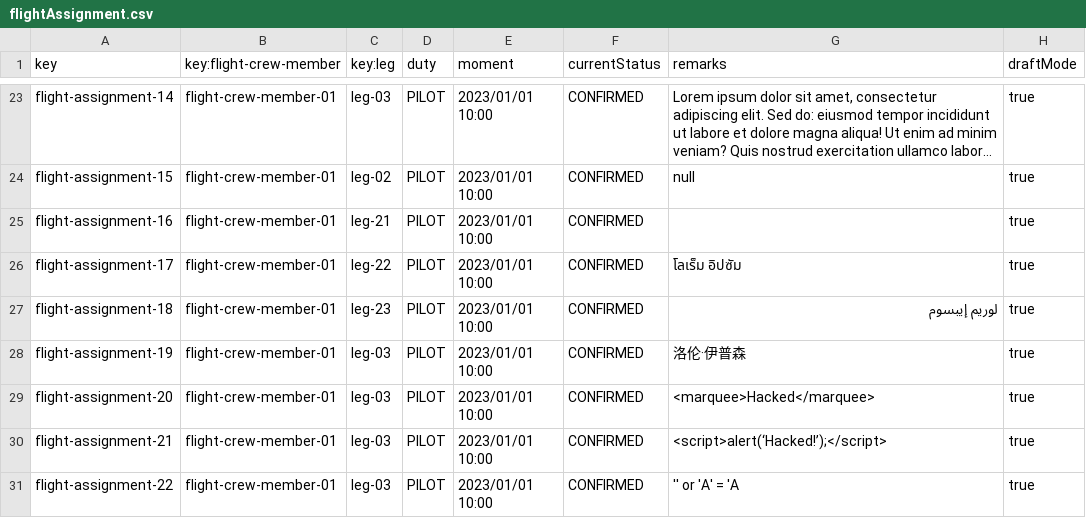
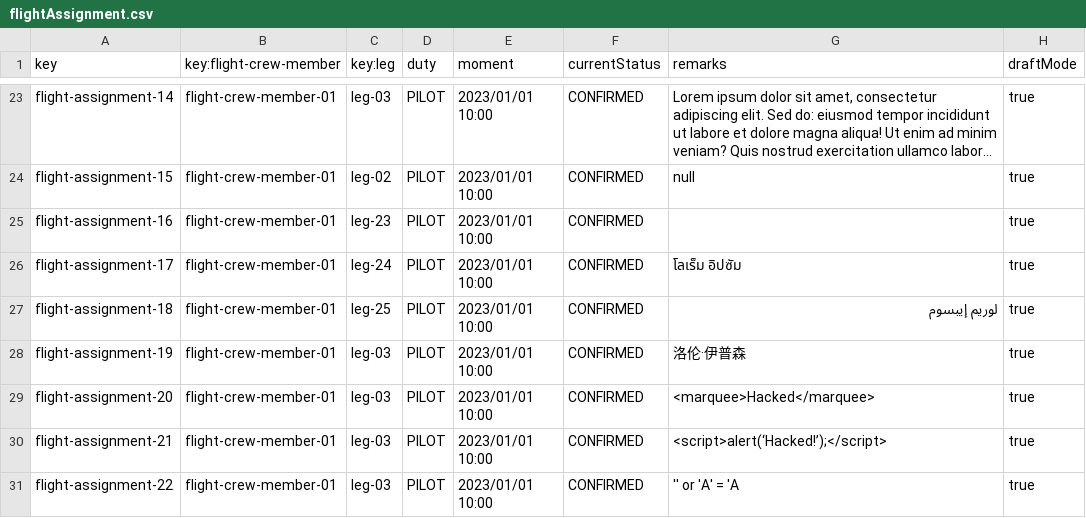
Before and after one commit to DP2-C1-049/D04, a CSV file: src/main/resources/WEB-INF/data/sample/flightAssignment.csv, drawn as a sheet; only a part is shown, gaps mark what is left out; long unchanged cells end in …; the diff names each change by its address in the sheet, - before the commit and + after, or states it on an @@ line.

```diff
--- a/src/main/resources/WEB-INF/data/sample/flightAssignment.csv
+++ b/src/main/resources/WEB-INF/data/sample/flightAssignment.csv
-C25 (key:leg): leg-21
+C25 (key:leg): leg-23
-C26 (key:leg): leg-22
+C26 (key:leg): leg-24
-C27 (key:leg): leg-23
+C27 (key:leg): leg-25
```
Also changed, not shown: src/main/resources/WEB-INF/data/sample/leg.csv.
